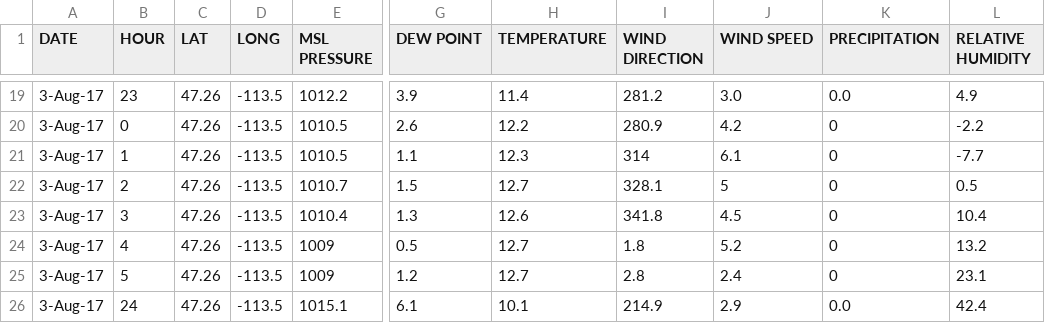
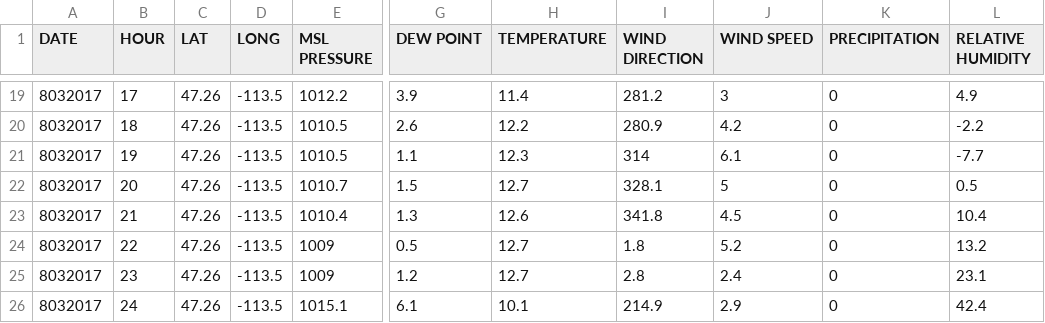
Before and after one commit to annahessler/mlthesis, a CSV file: data/raw/riceRidge/weather/0803.csv, drawn as a sheet; only a part is shown, gaps mark what is left out; the diff covers the shown part only; the diff names each change by its address in the sheet, - before the commit and + after, or states it on an @@ line.

```diff
--- a/data/raw/riceRidge/weather/0803.csv
+++ b/data/raw/riceRidge/weather/0803.csv
-A19:A26 (DATE): 3-Aug-17
+A19:A26 (DATE): 8032017
-B19 (HOUR): 23
+B19 (HOUR): 17
-J19 (WIND SPEED): 3.0
+J19 (WIND SPEED): 3
-K19 (PRECIPITATION): 0.0
+K19 (PRECIPITATION): 0
-B20 (HOUR): 0
+B20 (HOUR): 18
-B21 (HOUR): 1
+B21 (HOUR): 19
-B22 (HOUR): 2
+B22 (HOUR): 20
-B23 (HOUR): 3
+B23 (HOUR): 21
-B24 (HOUR): 4
+B24 (HOUR): 22
-B25 (HOUR): 5
+B25 (HOUR): 23
-K26 (PRECIPITATION): 0.0
+K26 (PRECIPITATION): 0
```
Also changed, not shown: 66 edited cells elsewhere in this file, data/raw/riceRidge/weather/0730.csv, data/raw/riceRidge/weather/0731.csv, 12 other files.
